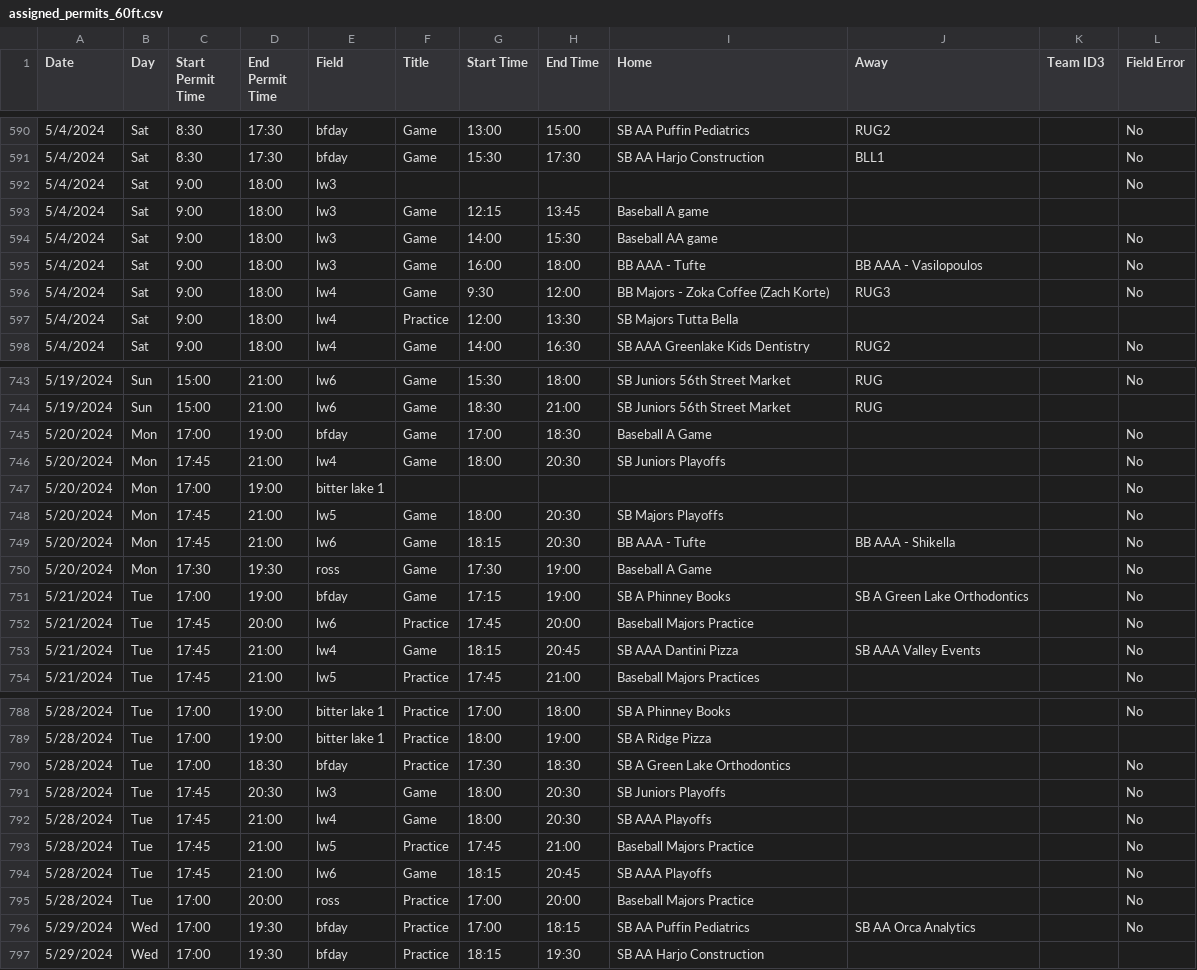
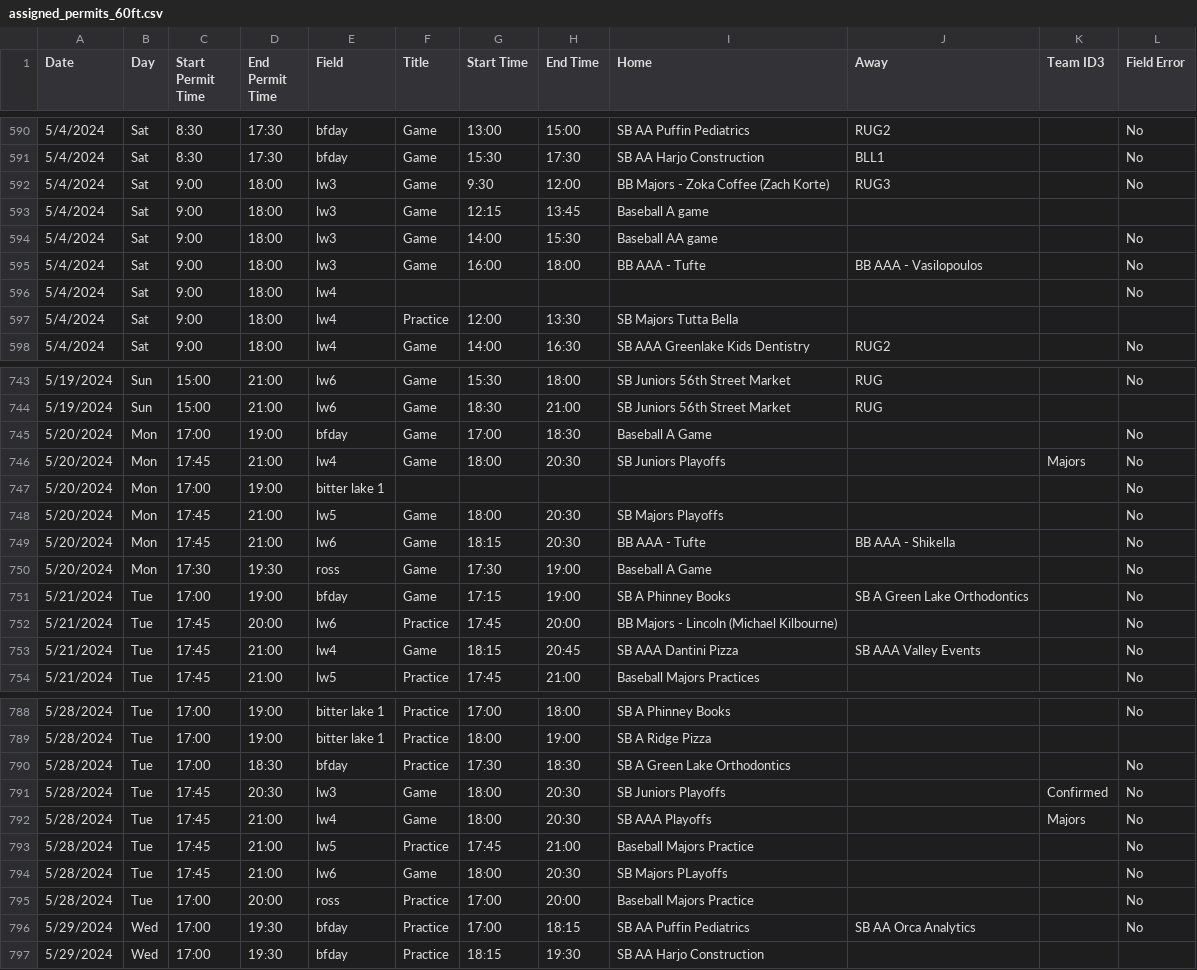
Before and after one commit to ncllball/ncll-schedule, a CSV file: assigned_permits_60ft.csv, drawn as a sheet; only a part is shown, gaps mark what is left out.

```diff
--- a/assigned_permits_60ft.csv
+++ b/assigned_permits_60ft.csv
@@ -591,3 +591,3 @@ Date,Day,Start Permit Time,End Permit Time,Field,Title,Start Time,End Time,Home,
 5/4/2024,Sat,8:30,17:30,bfday,Game,15:30,17:30,SB AA Harjo Construction,BLL1,,No
-5/4/2024,Sat,9:00,18:00,lw3,,,,,,,No
+5/4/2024,Sat,9:00,18:00,lw3,Game,9:30,12:00,BB Majors - Zoka Coffee (Zach Korte),RUG3,,No
 5/4/2024,Sat,9:00,18:00,lw3,Game,12:15,13:45,Baseball A game,,,
@@ -595,3 +595,3 @@ Date,Day,Start Permit Time,End Permit Time,Field,Title,Start Time,End Time,Home,
 5/4/2024,Sat,9:00,18:00,lw3,Game,16:00,18:00,BB AAA - Tufte,BB AAA - Vasilopoulos,,No
-5/4/2024,Sat,9:00,18:00,lw4,Game,9:30,12:00,BB Majors - Zoka Coffee (Zach Korte),RUG3,,No
+5/4/2024,Sat,9:00,18:00,lw4,,,,,,,No
 5/4/2024,Sat,9:00,18:00,lw4,Practice,12:00,13:30,SB Majors Tutta Bella,,,
@@ -745,3 +745,3 @@ Date,Day,Start Permit Time,End Permit Time,Field,Title,Start Time,End Time,Home,
 5/20/2024,Mon,17:00,19:00,bfday,Game,17:00,18:30,Baseball A Game,,,No
-5/20/2024,Mon,17:45,21:00,lw4,Game,18:00,20:30,SB Juniors Playoffs,,,No
+5/20/2024,Mon,17:45,21:00,lw4,Game,18:00,20:30,SB Juniors Playoffs,,Majors,No
 5/20/2024,Mon,17:00,19:00,bitter lake 1,,,,,,,No
@@ -751,3 +751,3 @@ Date,Day,Start Permit Time,End Permit Time,Field,Title,Start Time,End Time,Home,
 5/21/2024,Tue,17:00,19:00,bfday,Game,17:15,19:00,SB A Phinney Books,SB A Green Lake Orthodontics,,No
-5/21/2024,Tue,17:45,20:00,lw6,Practice,17:45,20:00,Baseball Majors Practice,,,No
+5/21/2024,Tue,17:45,20:00,lw6,Practice,17:45,20:00,BB Majors - Lincoln (Michael Kilbourne),,,No
 5/21/2024,Tue,17:45,21:00,lw4,Game,18:15,20:45,SB AAA Dantini Pizza,SB AAA Valley Events,,No
@@ -790,6 +790,6 @@ Date,Day,Start Permit Time,End Permit Time,Field,Title,Start Time,End Time,Home,
 5/28/2024,Tue,17:00,18:30,bfday,Practice,17:30,18:30,SB A Green Lake Orthodontics,,,No
-5/28/2024,Tue,17:45,20:30,lw3,Game,18:00,20:30,SB Juniors Playoffs,,,No
-5/28/2024,Tue,17:45,21:00,lw4,Game,18:00,20:30,SB AAA Playoffs,,,No
+5/28/2024,Tue,17:45,20:30,lw3,Game,18:00,20:30,SB Juniors Playoffs,,Confirmed,No
+5/28/2024,Tue,17:45,21:00,lw4,Game,18:00,20:30,SB AAA Playoffs,,Majors,No
 5/28/2024,Tue,17:45,21:00,lw5,Practice,17:45,21:00,Baseball Majors Practice,,,No
-5/28/2024,Tue,17:45,21:00,lw6,Game,18:15,20:45,SB AAA Playoffs,,,No
+5/28/2024,Tue,17:45,21:00,lw6,Game,18:00,20:30,SB Majors PLayoffs,,,No
 5/28/2024,Tue,17:00,20:00,ross,Practice,17:00,20:00,Baseball Majors Practice,,,No
```
Also changed, not shown: assigned_permits_60ft_summer.csv.
